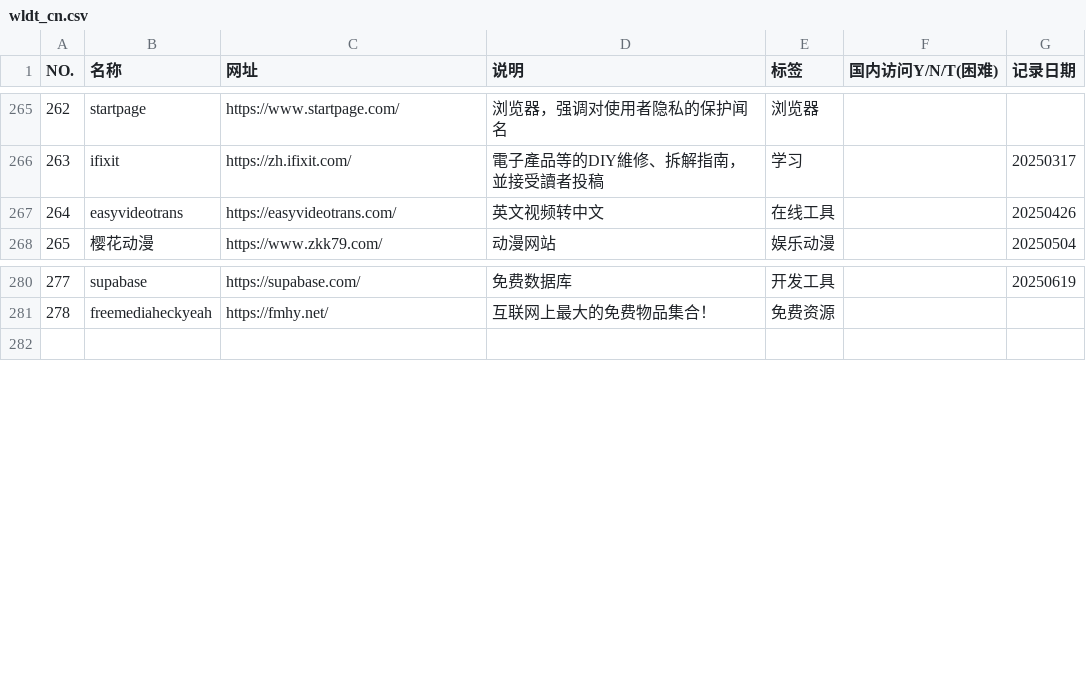
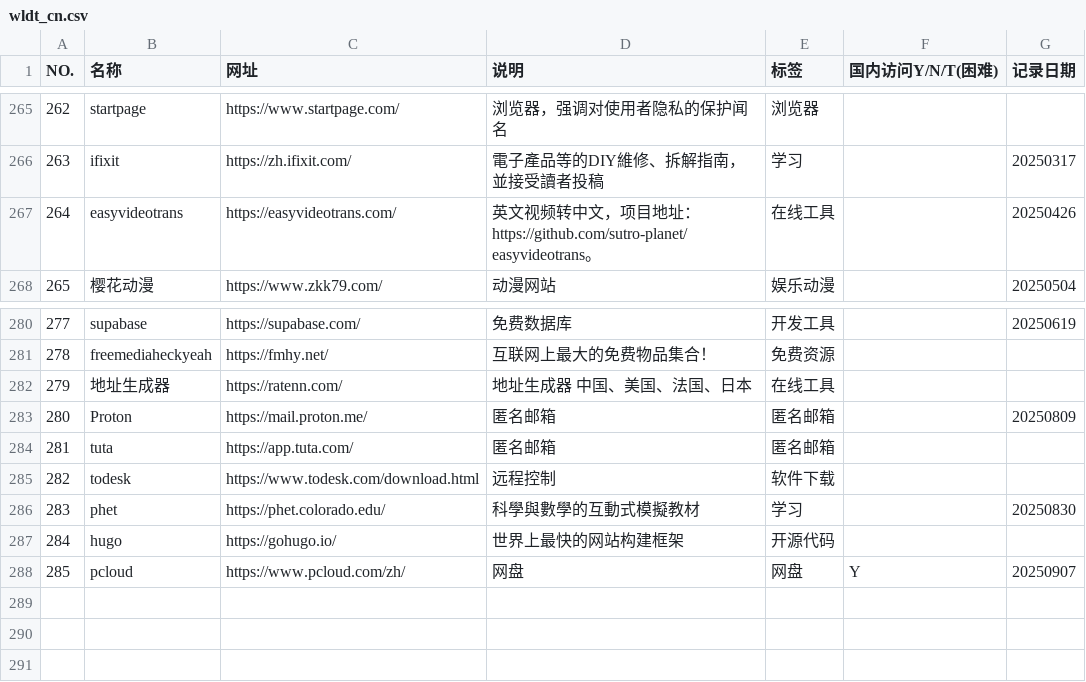
Before and after one commit to qsyshare/wldt, a CSV file: wldt_cn.csv, drawn as a sheet; only a part is shown, gaps mark what is left out; the diff names each change by its address in the sheet, - before the commit and + after, or states it on an @@ line.

Commit message:
Update wldt_cn.csv

```diff
--- a/wldt_cn.csv
+++ b/wldt_cn.csv
-D267 (说明): 英文视频转中文
+D267 (说明): 英文视频转中文，项目地址：https://github.com/sutro-planet/easyvideotrans。
+row 282: 279 | 地址生成器 | https://ratenn.com/ | 地址生成器 中国、美国、法国、日本 | 在线工具
+row 283: 280 | Proton | https://mail.proton.me/ | 匿名邮箱 | 匿名邮箱 |  | 20250809
+row 284: 281 | tuta | https://app.tuta.com/ | 匿名邮箱 | 匿名邮箱
+row 285: 282 | todesk | https://www.todesk.com/download.html | 远程控制 | 软件下载
+row 286: 283 | phet | https://phet.colorado.edu/ | 科學與數學的互動式模擬教材 | 学习 |  | 20250830
+row 287: 284 | hugo | https://gohugo.io/ | 世界上最快的网站构建框架 | 开源代码
+row 288: 285 | pcloud | https://www.pcloud.com/zh/ | 网盘 | 网盘 | Y | 20250907
+row 289: (empty)
+row 290: (empty)
```
